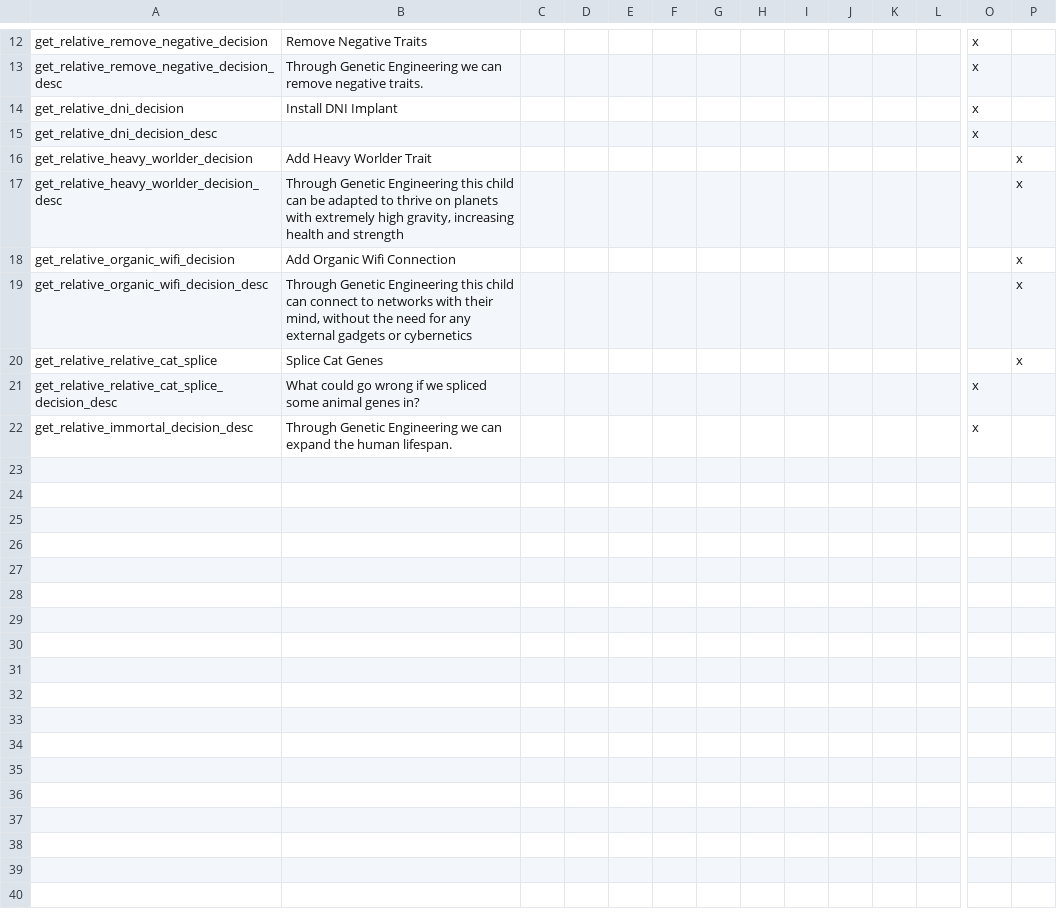
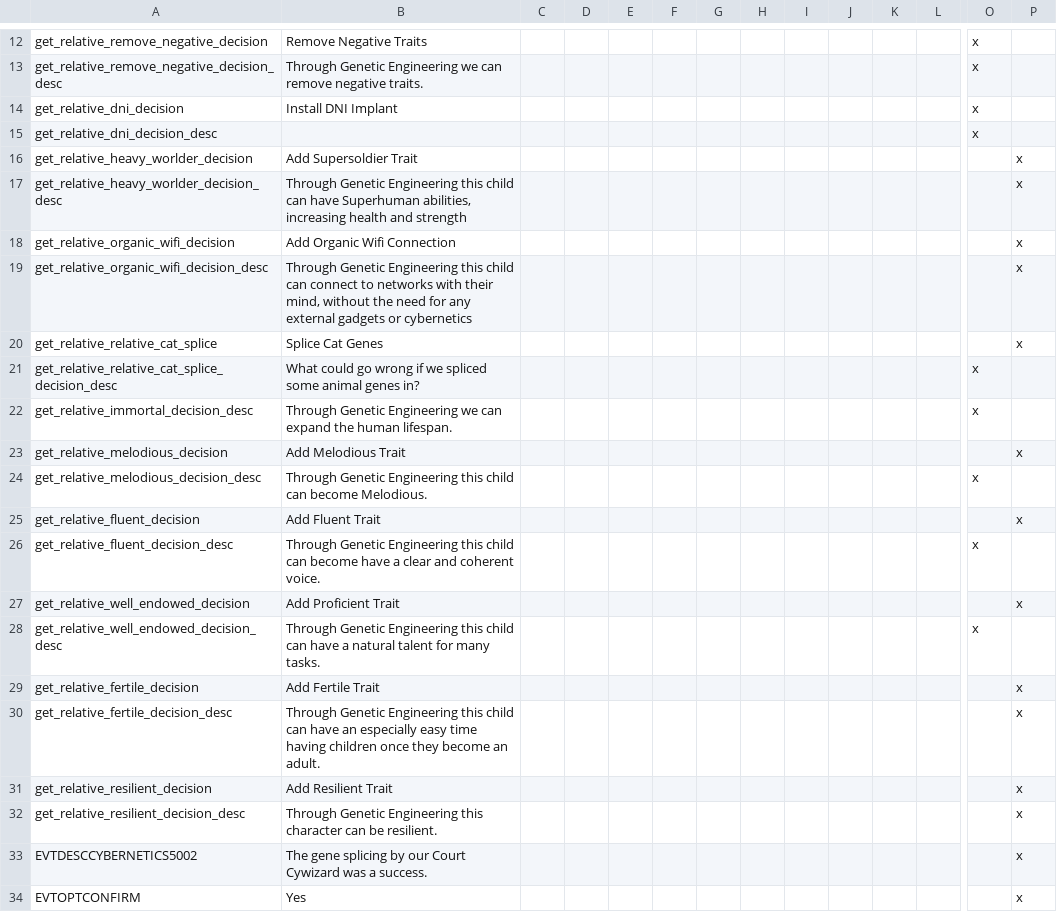
Before and after one commit to Zombaxx/crusader-space-kings, a CSV file: ck2 solar system/localisation/crisis_genetic_engineering.csv, drawn as a sheet; only a part is shown, gaps mark what is left out; rows hold the shown columns only; the diff names each change by its address in the sheet, - before the commit and + after, or states it on an @@ line.

Commit message:
Added genetic engineering decisions for additional congenital traits
Updated provinces and shapes of Cascadia and East Cascadia to be Washington and Oregon

```diff
--- a/ck2 solar system/localisation/crisis_genetic_engineering.csv
+++ b/ck2 solar system/localisation/crisis_genetic_engineering.csv
-B16: Add Heavy Worlder Trait
+B16: Add Supersoldier Trait
-B17: …child can be adapted to thrive on planets with extremely high gravity, increasing health…
+B17: …child can have Superhuman abilities, increasing health…
+row 23: get_relative_melodious_decision | Add Melodious Trait |  |  |  |  |  |  |  |  |  |  |  | x
+row 24: get_relative_melodious_decision_desc | Through Genetic Engineering this child can become Melodious. |  |  |  |  |  |  |  |  |  |  | x
+row 25: get_relative_fluent_decision | Add Fluent Trait |  |  |  |  |  |  |  |  |  |  |  | x
+row 26: get_relative_fluent_decision_desc | Through Genetic Engineering this child can become have a clear and coherent voice. |  |  |  |  |  |  |  |  |  |  | x
+row 27: get_relative_well_endowed_decision | Add Proficient Trait |  |  |  |  |  |  |  |  |  |  |  | x
+row 28: get_relative_well_endowed_decision_desc | Through Genetic Engineering this child can have a natural talent for many tasks. |  |  |  |  |  |  |  |  |  |  | x
+row 29: get_relative_fertile_decision | Add Fertile Trait |  |  |  |  |  |  |  |  |  |  |  | x
+row 30: get_relative_fertile_decision_desc | Through Genetic Engineering this child can have an especially easy time having children once they become an adult. |  |  |  |  |  |  |  |  |  |  |  | x
+row 31: get_relative_resilient_decision | Add Resilient Trait |  |  |  |  |  |  |  |  |  |  |  | x
+row 32: get_relative_resilient_decision_desc | Through Genetic Engineering this character can be resilient. |  |  |  |  |  |  |  |  |  |  |  | x
+row 33: EVTDESCCYBERNETICS5002 | The gene splicing by our Court Cywizard was a success. |  |  |  |  |  |  |  |  |  |  |  | x
+row 34: EVTOPTCONFIRM | Yes |  |  |  |  |  |  |  |  |  |  |  | x
```
Also changed, not shown: 6 other files.
